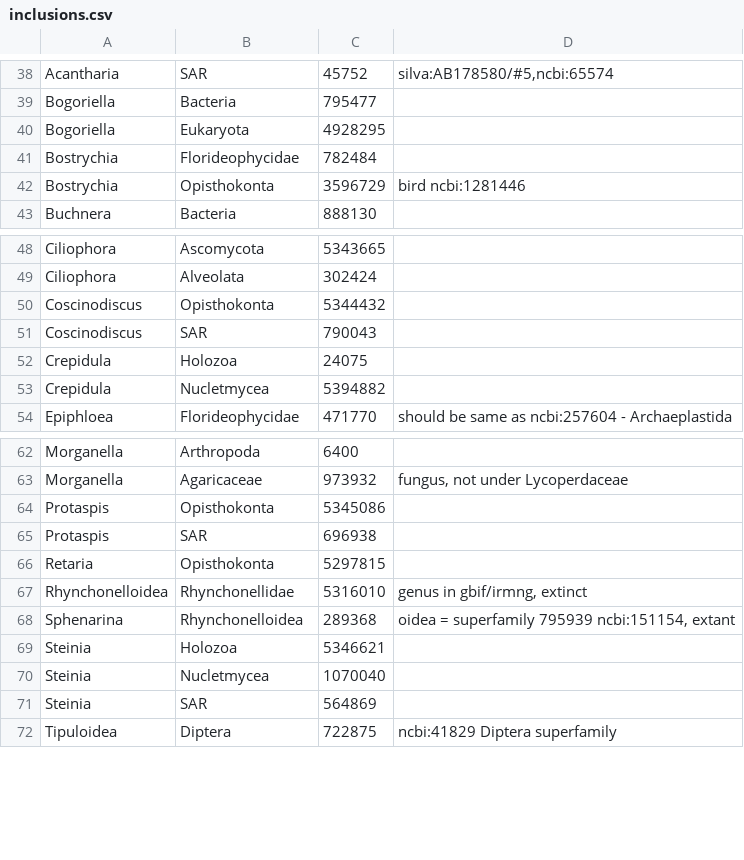
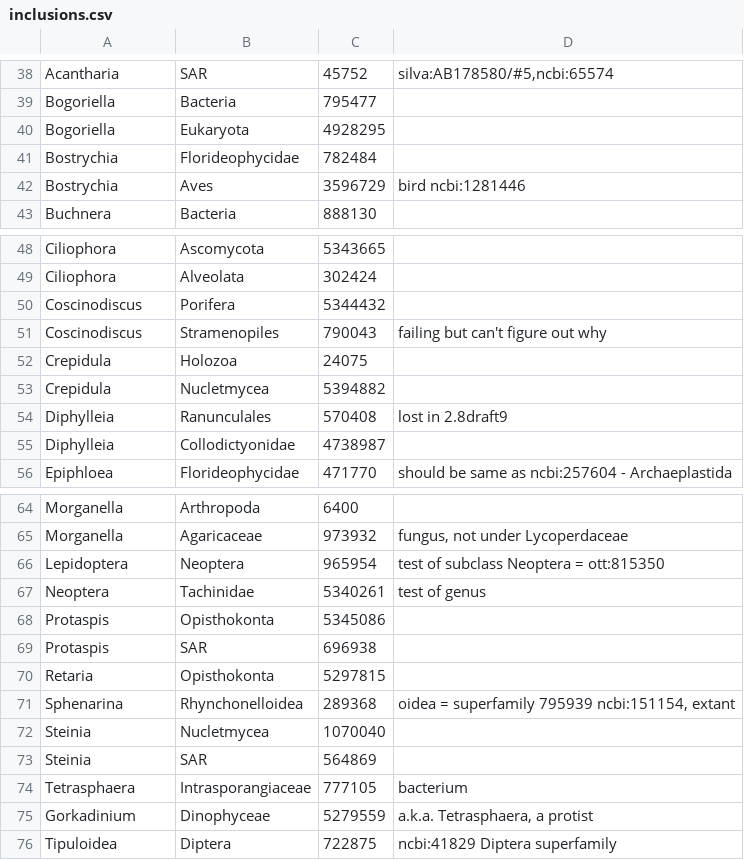
Before and after one commit to OpenTreeOfLife/germinator, a CSV file: taxa/inclusions.csv, drawn as a sheet; only a part is shown, gaps mark what is left out.

Commit message:
More / modified inclusion tests (OTT 2.9draft9)

```diff
--- a/taxa/inclusions.csv
+++ b/taxa/inclusions.csv
@@ -41,3 +41,3 @@ Bogoriella,Eukaryota,4928295,""
 Bostrychia,Florideophycidae,782484,""
-Bostrychia,Opisthokonta,3596729,"bird ncbi:1281446"
+Bostrychia,Aves,3596729,"bird ncbi:1281446"
 Buchnera,Bacteria,888130,""
@@ -49,6 +49,8 @@ Ciliophora,Ascomycota,5343665,""
 Ciliophora,Alveolata,302424,""
-Coscinodiscus,Opisthokonta,5344432,""
-Coscinodiscus,SAR,790043,""
+Coscinodiscus,Porifera,5344432,""
+Coscinodiscus,Stramenopiles,790043,"failing but can't figure out why"
 Crepidula,Holozoa,24075,""
 Crepidula,Nucletmycea,5394882,""
+Diphylleia,Ranunculales,570408,"lost in 2.8draft9"
+Diphylleia,Collodictyonidae,4738987,""
 Epiphloea,Florideophycidae,471770,"should be same as ncbi:257604 - Archaeplastida"
@@ -63,2 +65,4 @@ Morganella,Arthropoda,6400,""
 Morganella,Agaricaceae,973932,"fungus, not under Lycoperdaceae"
+Lepidoptera,Neoptera,965954,"test of subclass Neoptera = ott:815350"
+Neoptera,Tachinidae,5340261,"test of genus"
 Protaspis,Opisthokonta,5345086,""
@@ -66,7 +70,7 @@ Protaspis,SAR,696938,""
 Retaria,Opisthokonta,5297815,""
-Rhynchonelloidea,Rhynchonellidae,5316010,"genus in gbif/irmng, extinct"
 Sphenarina,Rhynchonelloidea,289368,"oidea = superfamily 795939 ncbi:151154, extant"
-Steinia,Holozoa,5346621,""
 Steinia,Nucletmycea,1070040,""
 Steinia,SAR,564869,""
+Tetrasphaera,Intrasporangiaceae,777105,"bacterium"
+Gorkadinium,Dinophyceae,5279559,"a.k.a. Tetrasphaera, a protist"
 Tipuloidea,Diptera,722875,"ncbi:41829 Diptera superfamily"
```
